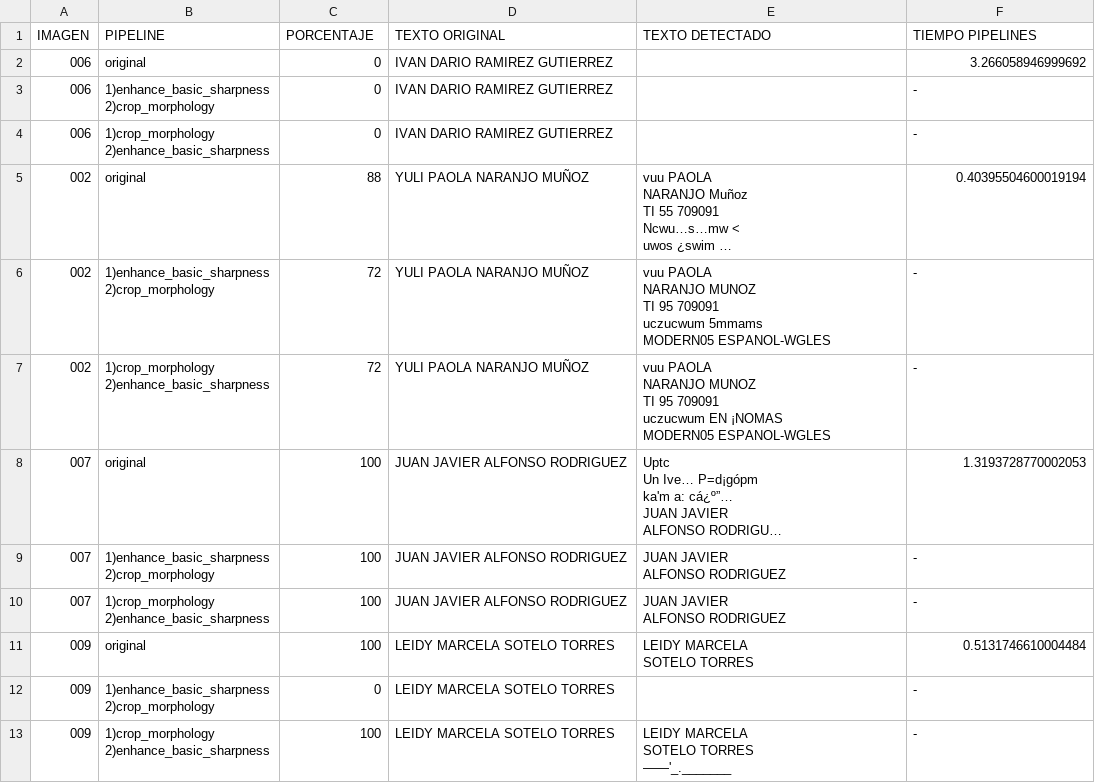
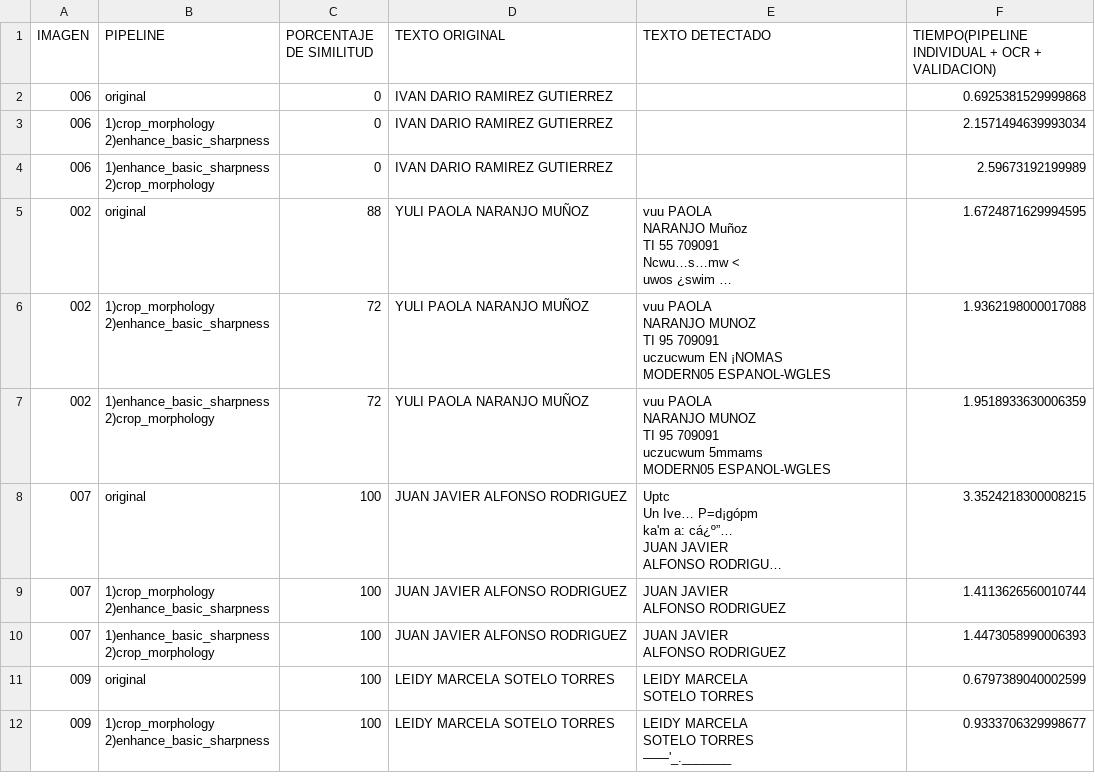
Before and after one commit to larry852/image-optimization-pipeline, a CSV file: results.csv, drawn as a sheet; only a part is shown; long unchanged cells end in …; removed rows and columns are numbered as before the commit, all else as after; ↵ is a line break in a cell; the diff covers the shown part only; the diff names each change by its address in the sheet, - before the commit and + after, or states it on an @@ line.

Commit message:
Refactirong file results

```diff
--- a/results.csv
+++ b/results.csv
-C1: PORCENTAJE
+C1: PORCENTAJE DE SIMILITUD
-F1: TIEMPO PIPELINES
+F1: TIEMPO(PIPELINE INDIVIDUAL + OCR + VALIDACION)
-F2: 3.266058946999692
+F2: 0.6925381529999868
-B3 (PIPELINE): 1)enhance_basic_sharpness ↵ 2)crop_morphology
+B3 (PIPELINE): 1)crop_morphology ↵ 2)enhance_basic_sharpness
-F3: -
+F3: 2.1571494639993034
-B4 (PIPELINE): 1)crop_morphology ↵ 2)enhance_basic_sharpness
+B4 (PIPELINE): 1)enhance_basic_sharpness ↵ 2)crop_morphology
-F4: -
+F4: 2.59673192199989
-F5: 0.40395504600019194
+F5: 1.6724871629994595
-B6 (PIPELINE): 1)enhance_basic_sharpness ↵ 2)crop_morphology
+B6 (PIPELINE): 1)crop_morphology ↵ 2)enhance_basic_sharpness
-E6 (TEXTO DETECTADO): …709091 ↵ uczucwum 5mmams ↵ MODERN05 ESPANOL-WGLES
+E6 (TEXTO DETECTADO): …709091 ↵ uczucwum EN ¡NOMAS ↵ MODERN05 ESPANOL-WGLES
-F6: -
+F6: 1.9362198000017088
-B7 (PIPELINE): 1)crop_morphology ↵ 2)enhance_basic_sharpness
+B7 (PIPELINE): 1)enhance_basic_sharpness ↵ 2)crop_morphology
-E7 (TEXTO DETECTADO): …709091 ↵ uczucwum EN ¡NOMAS ↵ MODERN05 ESPANOL-WGLES
+E7 (TEXTO DETECTADO): …709091 ↵ uczucwum 5mmams ↵ MODERN05 ESPANOL-WGLES
-F7: -
+F7: 1.9518933630006359
-F8: 1.3193728770002053
+F8: 3.3524218300008215
-B9 (PIPELINE): 1)enhance_basic_sharpness ↵ 2)crop_morphology
+B9 (PIPELINE): 1)crop_morphology ↵ 2)enhance_basic_sharpness
-F9: -
+F9: 1.4113626560010744
-B10 (PIPELINE): 1)crop_morphology ↵ 2)enhance_basic_sharpness
+B10 (PIPELINE): 1)enhance_basic_sharpness ↵ 2)crop_morphology
-F10: -
+F10: 1.4473058990006393
-F11: 0.5131746610004484
+F11: 0.6797389040002599
-row 12: 009 | 1)enhance_basic_sharpness ↵ 2)crop_morphology | 0 | LEIDY MARCELA SOTELO TORRES |  | -
-F12: -
+F12: 0.9333706329998677
```
Also changed, not shown: 5 added rows, 3 removed rows and 23 edited cells elsewhere in this file, 2 other files.
